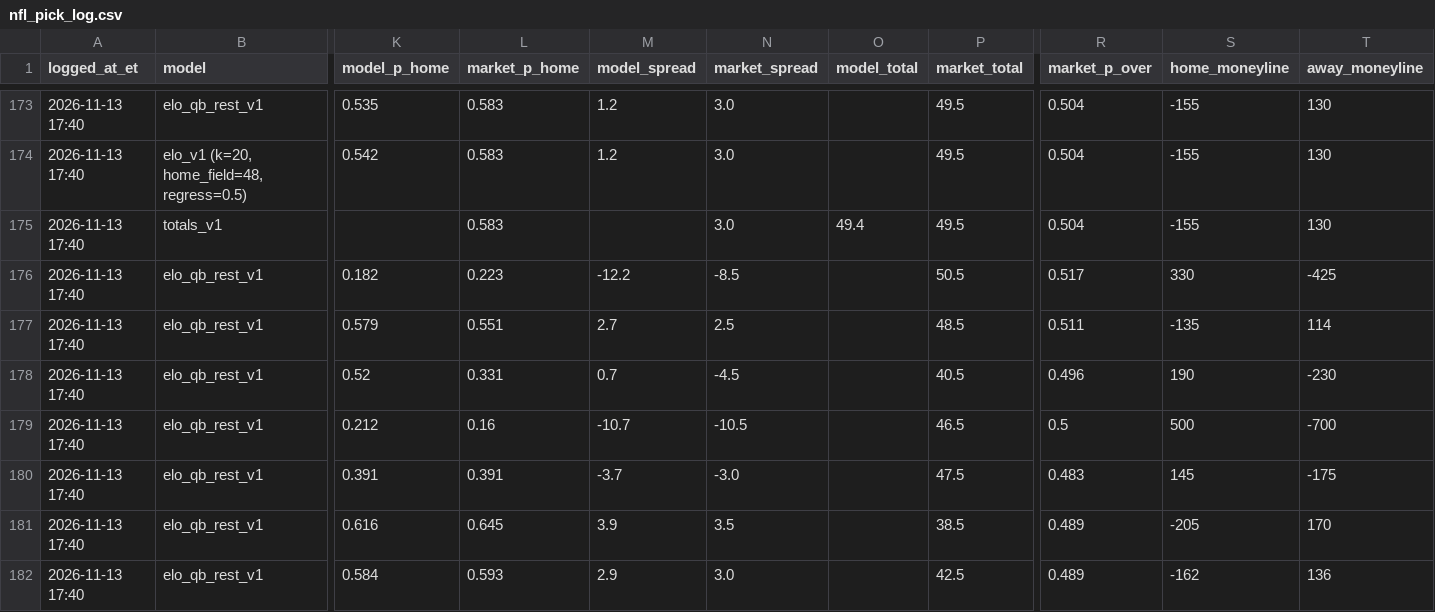
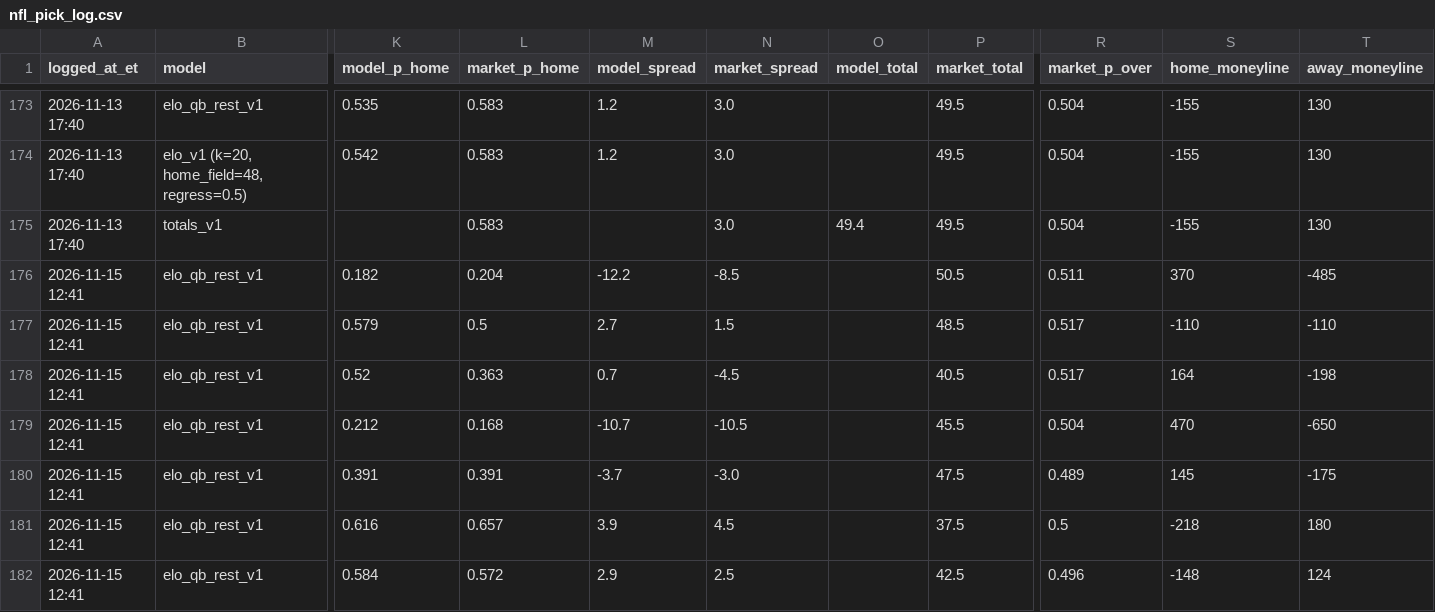
Before and after one commit to hazalnova/football-picks, a CSV file: data/nfl_pick_log.csv, drawn as a sheet; only a part is shown, gaps mark what is left out; the diff covers the shown part only; the diff names each change by its address in the sheet, - before the commit and + after, or states it on an @@ line.

```diff
--- a/data/nfl_pick_log.csv
+++ b/data/nfl_pick_log.csv
-A176:A182 (logged_at_et): 2026-11-13 17:40
+A176:A182 (logged_at_et): 2026-11-15 12:41
-L176 (market_p_home): 0.223
+L176 (market_p_home): 0.204
-R176 (market_p_over): 0.517
+R176 (market_p_over): 0.511
-S176 (home_moneyline): 330
+S176 (home_moneyline): 370
-T176 (away_moneyline): -425
+T176 (away_moneyline): -485
-L177 (market_p_home): 0.551
+L177 (market_p_home): 0.5
-N177 (market_spread): 2.5
+N177 (market_spread): 1.5
-R177 (market_p_over): 0.511
+R177 (market_p_over): 0.517
-S177 (home_moneyline): -135
+S177 (home_moneyline): -110
-T177 (away_moneyline): 114
+T177 (away_moneyline): -110
-L178 (market_p_home): 0.331
+L178 (market_p_home): 0.363
-R178 (market_p_over): 0.496
+R178 (market_p_over): 0.517
-S178 (home_moneyline): 190
+S178 (home_moneyline): 164
-T178 (away_moneyline): -230
+T178 (away_moneyline): -198
-L179 (market_p_home): 0.16
+L179 (market_p_home): 0.168
-P179 (market_total): 46.5
+P179 (market_total): 45.5
-R179 (market_p_over): 0.5
+R179 (market_p_over): 0.504
-S179 (home_moneyline): 500
+S179 (home_moneyline): 470
-T179 (away_moneyline): -700
+T179 (away_moneyline): -650
-R180 (market_p_over): 0.483
+R180 (market_p_over): 0.489
-L181 (market_p_home): 0.645
+L181 (market_p_home): 0.657
-N181 (market_spread): 3.5
+N181 (market_spread): 4.5
-P181 (market_total): 38.5
+P181 (market_total): 37.5
-R181 (market_p_over): 0.489
+R181 (market_p_over): 0.5
-S181 (home_moneyline): -205
+S181 (home_moneyline): -218
-T181 (away_moneyline): 170
+T181 (away_moneyline): 180
-L182 (market_p_home): 0.593
+L182 (market_p_home): 0.572
-N182 (market_spread): 3.0
+N182 (market_spread): 2.5
-R182 (market_p_over): 0.489
+R182 (market_p_over): 0.496
-S182 (home_moneyline): -162
+S182 (home_moneyline): -148
-T182 (away_moneyline): 136
+T182 (away_moneyline): 124
```
Also changed, not shown: 152 edited cells elsewhere in this file, data/ncaa_pick_log.csv, data/nfl_props_log.csv, 10 other files.
